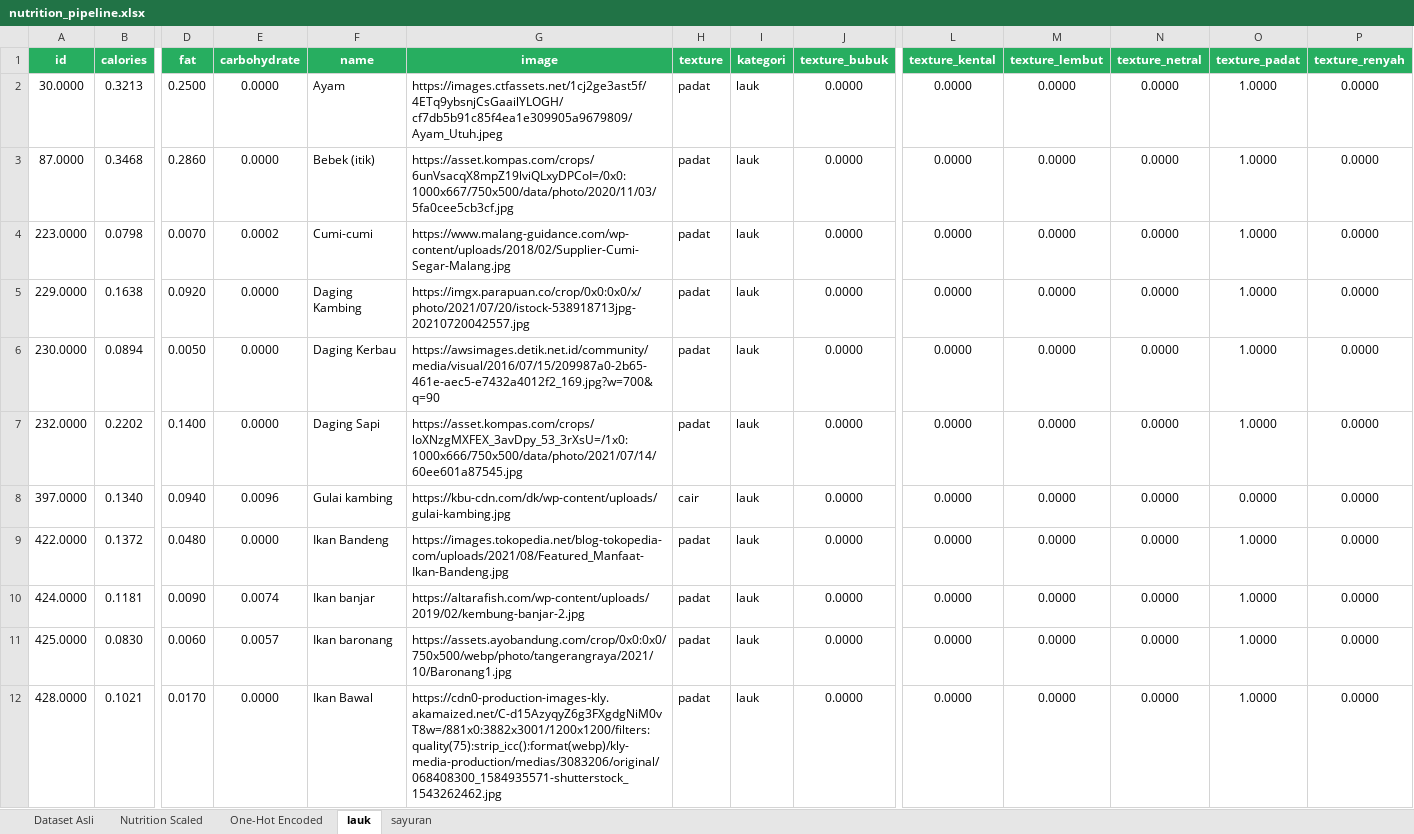
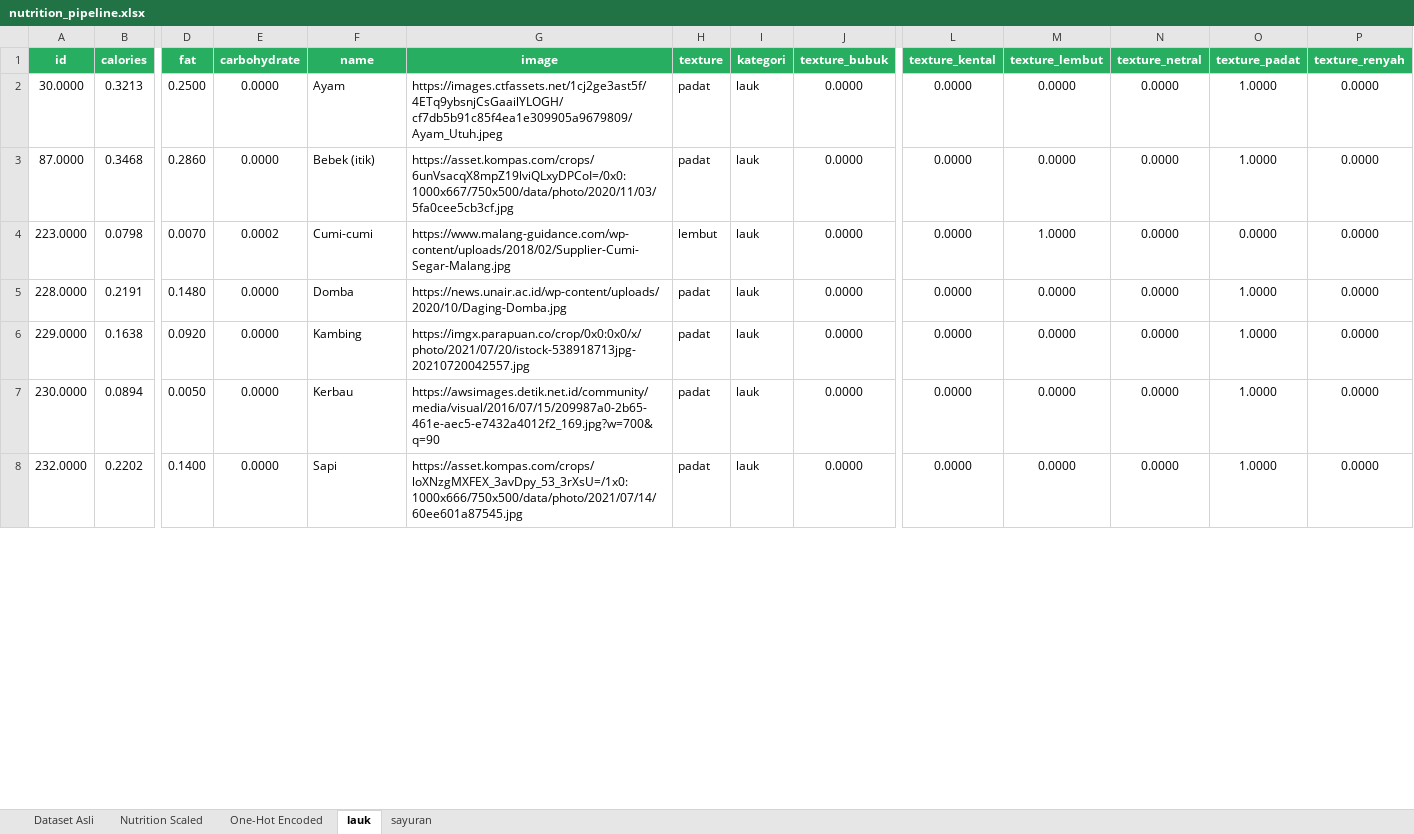
Before and after one commit to EdwinHasannudin/Tugas-Akhir, an Excel workbook: nutrition/dataset/nutrition_pipeline.xlsx, sheet lauk, drawn as a sheet; only a part is shown, gaps mark what is left out; values as stored, in another font and other column widths than the file's, no borders; removed rows and columns are numbered as before the commit, all else as after; rows hold the shown columns only; the diff covers the shown part only; the diff names each change by its address in the sheet, - before the commit and + after, or states it on an @@ line.

```diff
--- a/nutrition/dataset/nutrition_pipeline.xlsx (sheet lauk)
+++ b/nutrition/dataset/nutrition_pipeline.xlsx (sheet lauk)
-H4 (texture): padat
+H4 (texture): lembut
-M4 (texture_lembut): 0.0000
+M4 (texture_lembut): 1.0000
-O4 (texture_padat): 1.0000
+O4 (texture_padat): 0.0000
+row 5: 228.0000 | 0.2191 | 0.1480 | 0.0000 | Domba | https://news.unair.ac.id/wp-content/uploads/2020/10/Daging-Domba.jpg | padat | lauk | 0.0000 | 0.0000 | 0.0000 | 0.0000 | 1.0000 | 0.0000
-F6 (name): Daging Kambing
+F6 (name): Kambing
-F7 (name): Daging Kerbau
+F7 (name): Kerbau
-F8 (name): Daging Sapi
+F8 (name): Sapi
-row 8: 397.0000 | 0.1340 | 0.0940 | 0.0096 | Gulai kambing | https://kbu-cdn.com/dk/wp-content/uploads/gulai-kambing.jpg | cair | lauk | 0.0000 | 0.0000 | 0.0000 | 0.0000 | 0.0000 | 0.0000
-row 9: 422.0000 | 0.1372 | 0.0480 | 0.0000 | Ikan Bandeng | https://images.tokopedia.net/blog-tokopedia-com/uploads/2021/08/Featured_Manfaat-Ikan-Bandeng.jpg | padat | lauk | 0.0000 | 0.0000 | 0.0000 | 0.0000 | 1.0000 | 0.0000
-row 10: 424.0000 | 0.1181 | 0.0090 | 0.0074 | Ikan banjar | https://altarafish.com/wp-content/uploads/2019/02/kembung-banjar-2.jpg | padat | lauk | 0.0000 | 0.0000 | 0.0000 | 0.0000 | 1.0000 | 0.0000
-row 11: 425.0000 | 0.0830 | 0.0060 | 0.0057 | Ikan baronang | https://assets.ayobandung.com/crop/0x0:0x0/750x500/webp/photo/tangerangraya/2021/10/Baronang1.jpg | padat | lauk | 0.0000 | 0.0000 | 0.0000 | 0.0000 | 1.0000 | 0.0000
-row 12: 428.0000 | 0.1021 | 0.0170 | 0.0000 | Ikan Bawal | https://cdn0-production-images-kly.akamaized.net/C-d15AzyqyZ6g3FXgdgNiM0vT8w=/881x0:3882x3001/1200x1200/filters:quality(75):strip_icc():format(webp)/kly-media-production/medias/3083206/original/068408300_1584935571-shutterstock_1543262462.jpg | padat | lauk | 0.0000 | 0.0000 | 0.0000 | 0.0000 | 1.0000 | 0.0000
```
Also changed, not shown: 25 removed rows and 8 edited cells elsewhere in this sheet, sheet sayuran, sheet One-Hot Encoded, 7 other files.
